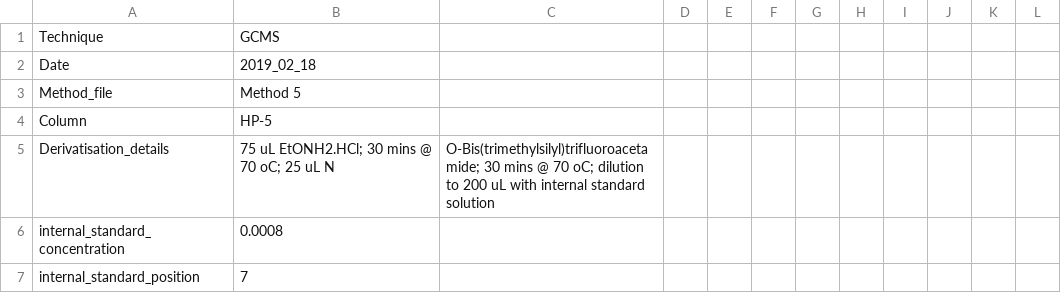
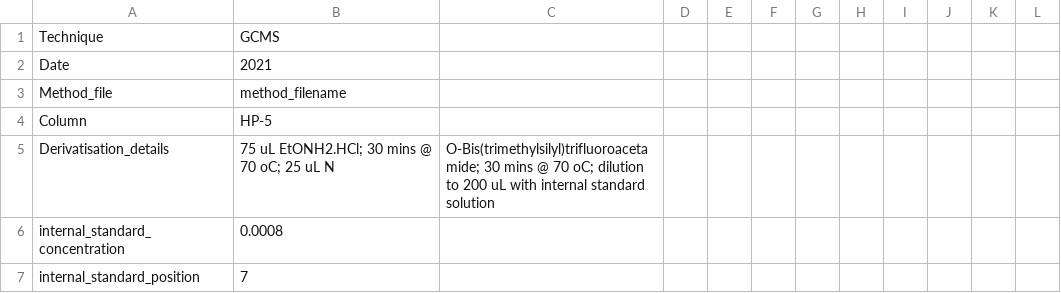
Before and after one commit to Will-Robin/ChromProcess, a CSV file: Examples/example_calibrations.csv (was Templates/2019_12_02_GCMS_Calibrations.csv), drawn as a sheet; only a part is shown.

```diff
--- a/Templates/2019_12_02_GCMS_Calibrations.csv
+++ b/Examples/example_calibrations.csv
@@ -1,4 +1,4 @@
 Technique,GCMS,,,,,,,,,,
-Date,2019_02_18,,,,,,,,,,
-Method_file,Method 5,,,,,,,,,,
+Date,2021,,,,,,,,,,
+Method_file,method_filename,,,,,,,,,,
 Column,HP-5,,,,,,,,,,
```
Also changed, not shown: Examples/Example/Analysis/example_analysis_details.csv, 10 other files.
